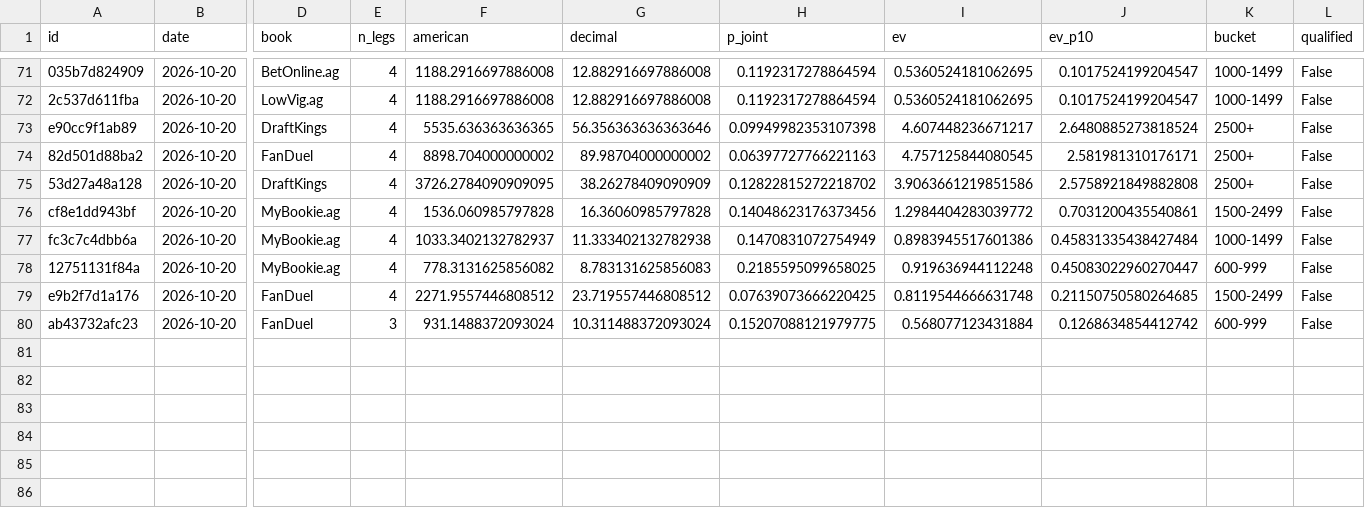
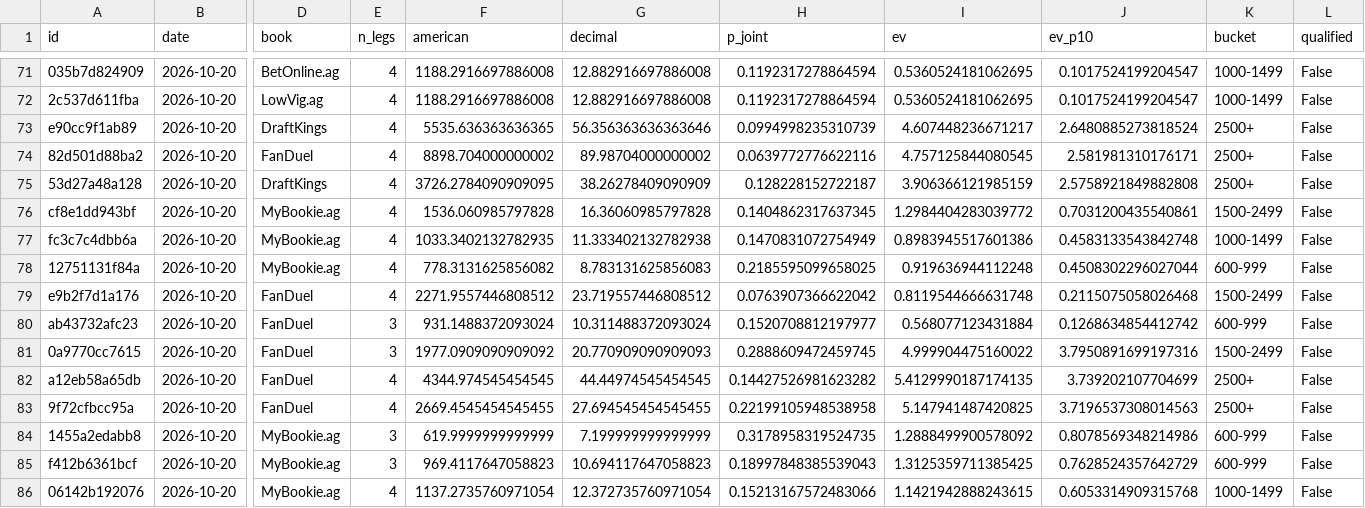
Before and after one commit to PookMula/NHL-edge-pro, a CSV file: data/parlay_log.csv, drawn as a sheet; only a part is shown, gaps mark what is left out; rows hold the shown columns only; the diff names each change by its address in the sheet, - before the commit and + after, or states it on an @@ line.

```diff
--- a/data/parlay_log.csv
+++ b/data/parlay_log.csv
-H73 (p_joint): 0.09949982353107398
+H73 (p_joint): 0.0994998235310739
-H74 (p_joint): 0.06397727766221163
+H74 (p_joint): 0.0639772776622116
-H75 (p_joint): 0.12822815272218702
+H75 (p_joint): 0.128228152722187
-I75 (ev): 3.9063661219851586
+I75 (ev): 3.906366121985159
-H76 (p_joint): 0.14048623176373456
+H76 (p_joint): 0.1404862317637345
-F77 (american): 1033.3402132782937
+F77 (american): 1033.3402132782935
-J77 (ev_p10): 0.45831335438427484
+J77 (ev_p10): 0.4583133543842748
-J78 (ev_p10): 0.45083022960270447
+J78 (ev_p10): 0.4508302296027044
-H79 (p_joint): 0.07639073666220425
+H79 (p_joint): 0.0763907366622042
-J79 (ev_p10): 0.21150750580264685
+J79 (ev_p10): 0.2115075058026468
-H80 (p_joint): 0.15207088121979775
+H80 (p_joint): 0.1520708812197977
+row 81: 0a9770cc7615 | 2026-10-20 | FanDuel | 3 | 1977.0909090909092 | 20.770909090909093 | 0.2888609472459745 | 4.999904475160022 | 3.7950891699197316 | 1500-2499 | False
+row 82: a12eb58a65db | 2026-10-20 | FanDuel | 4 | 4344.974545454545 | 44.44974545454545 | 0.14427526981623282 | 5.4129990187174135 | 3.739202107704699 | 2500+ | False
+row 83: 9f72cfbcc95a | 2026-10-20 | FanDuel | 4 | 2669.4545454545455 | 27.694545454545455 | 0.22199105948538958 | 5.147941487420825 | 3.7196537308014563 | 2500+ | False
+row 84: 1455a2edabb8 | 2026-10-20 | MyBookie.ag | 3 | 619.9999999999999 | 7.199999999999999 | 0.3178958319524735 | 1.2888499900578092 | 0.8078569348214986 | 600-999 | False
+row 85: f412b6361bcf | 2026-10-20 | MyBookie.ag | 3 | 969.4117647058823 | 10.694117647058823 | 0.18997848385539043 | 1.3125359711385425 | 0.7628524357642729 | 600-999 | False
+row 86: 06142b192076 | 2026-10-20 | MyBookie.ag | 4 | 1137.2735760971054 | 12.372735760971054 | 0.15213167572483066 | 1.1421942888243615 | 0.6053314909315768 | 1000-1499 | False
```
Also changed, not shown: data/predictions_log.csv, 14 other files.
